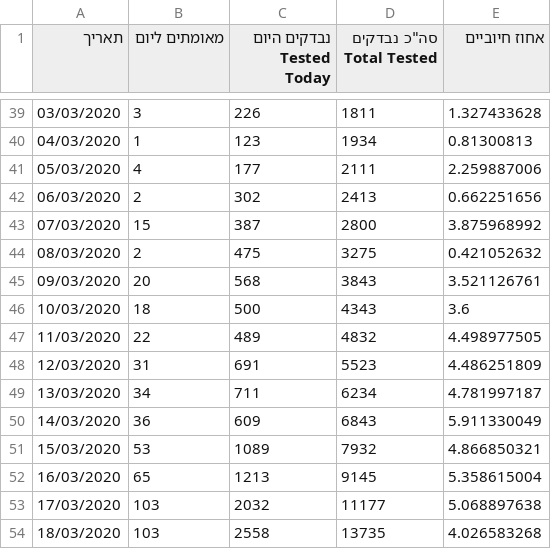
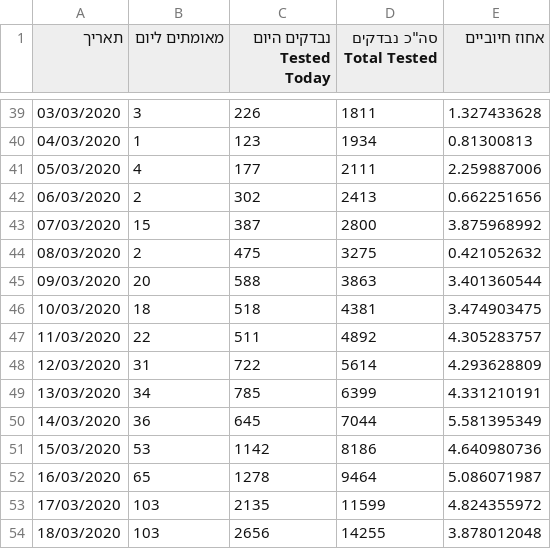
Before and after one commit to idandrd/israel-covid19-data, a CSV file: Corona-Tests.csv, drawn as a sheet; only a part is shown, gaps mark what is left out; the diff covers the shown part only.

```diff
--- a/Corona-Tests.csv
+++ b/Corona-Tests.csv
@@ -44,11 +44,11 @@
 08/03/2020,2,475,3275,0.421052632
-09/03/2020,20,568,3843,3.521126761
-10/03/2020,18,500,4343,3.6
-11/03/2020,22,489,4832,4.498977505
-12/03/2020,31,691,5523,4.486251809
-13/03/2020,34,711,6234,4.781997187
-14/03/2020,36,609,6843,5.911330049
-15/03/2020,53,1089,7932,4.866850321
-16/03/2020,65,1213,9145,5.358615004
-17/03/2020,103,2032,11177,5.068897638
-18/03/2020,103,2558,13735,4.026583268
+09/03/2020,20,588,3863,3.401360544
+10/03/2020,18,518,4381,3.474903475
+11/03/2020,22,511,4892,4.305283757
+12/03/2020,31,722,5614,4.293628809
+13/03/2020,34,785,6399,4.331210191
+14/03/2020,36,645,7044,5.581395349
+15/03/2020,53,1142,8186,4.640980736
+16/03/2020,65,1278,9464,5.086071987
+17/03/2020,103,2135,11599,4.824355972
+18/03/2020,103,2656,14255,3.878012048
```
Also changed, not shown: 1 added row and 26 edited cells elsewhere in this file, IsraelCOVID19.csv.
